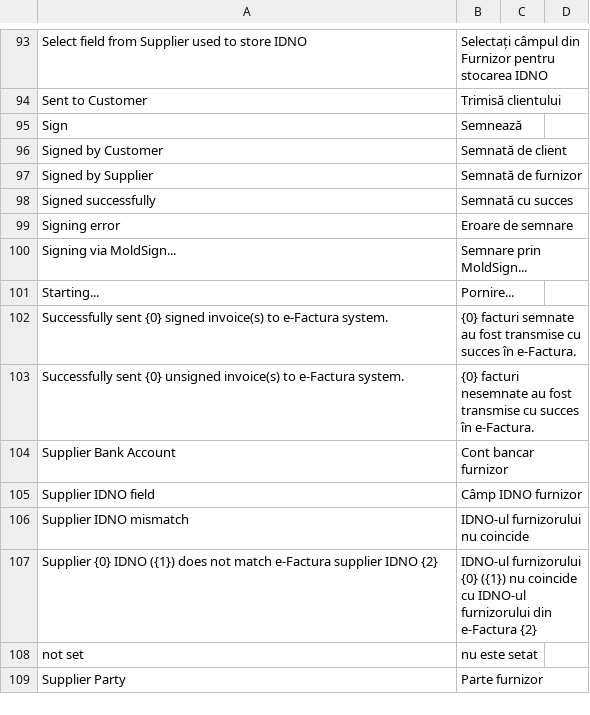
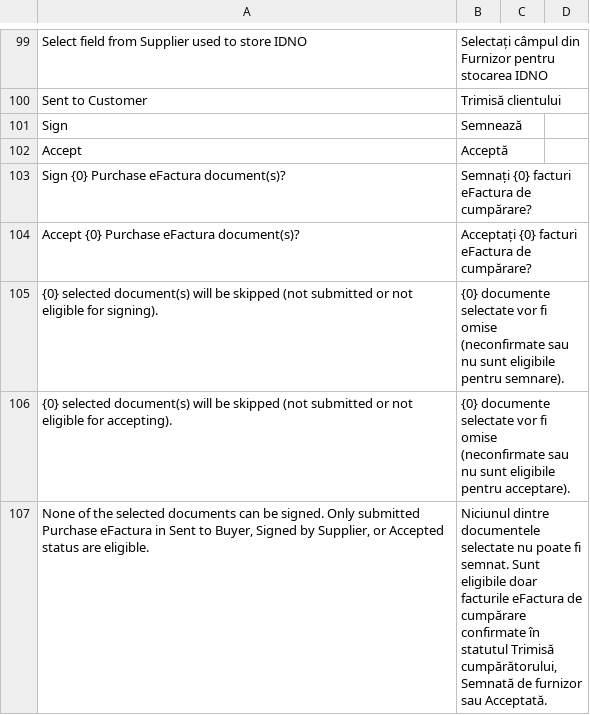
Before and after one commit to evghenin/erpnext_moldova_efactura, a CSV file: erpnext_moldova_efactura/translations/ro.csv, drawn as a sheet; only a part is shown, gaps mark what is left out; the shorter side is filled out with more unchanged rows; the diff covers the shown part only; the diff names each change by its address in the sheet, - before the commit and + after, or states it on an @@ line.

```diff
--- a/erpnext_moldova_efactura/translations/ro.csv
+++ b/erpnext_moldova_efactura/translations/ro.csv
+row 102: Accept | Acceptă
+row 103: Sign {0} Purchase eFactura document(s)? | Semnați {0} facturi eFactura de cumpărare?
+row 104: Accept {0} Purchase eFactura document(s)? | Acceptați {0} facturi eFactura de cumpărare?
+row 105: {0} selected document(s) will be skipped (not submitted or not eligible for signing). | {0} documente selectate vor fi omise (neconfirmate sau nu sunt eligibile pentru semnare).
+row 106: {0} selected document(s) will be skipped (not submitted or not eligible for accepting). | {0} documente selectate vor fi omise (neconfirmate sau nu sunt eligibile pentru acceptare).
+row 107: None of the selected documents can be signed. Only submitted Purchase eFactura in Sent to Buyer, Signed by Supplier, or Accepted status are eligible. | Niciunul dintre documentele selectate nu poate fi semnat. Sunt eligibile doar facturile eFactura de cumpărare confirmate în statutul Trimisă cumpărătorului, Semnată de furnizor sau Acceptată.
```
Also changed, not shown: 36 added rows elsewhere in this file, 18 other files.
